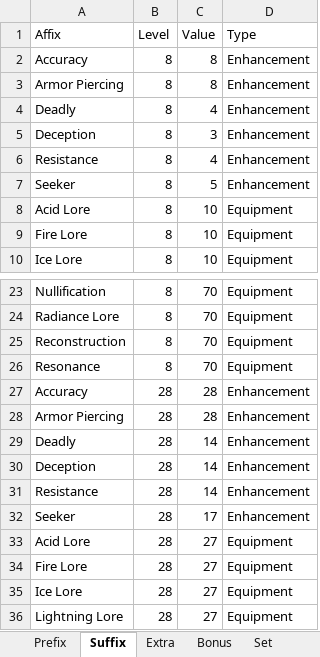
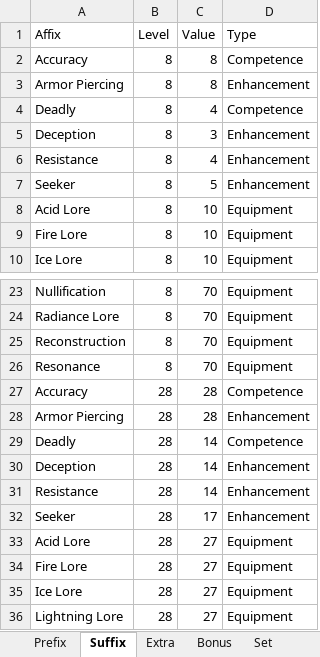
Before and after one commit to illusionistpm/ddo-gear-planner, an Excel workbook: data-builder/slavers.xlsx, sheet Suffix, drawn as a sheet; only a part is shown, gaps mark what is left out; values as stored, in another font and other column widths than the file's, no borders; the diff names each change by its address in the sheet, - before the commit and + after, or states it on an @@ line.

Commit message:
Fix some augment and slavers affix types

```diff
--- a/data-builder/slavers.xlsx (sheet Suffix)
+++ b/data-builder/slavers.xlsx (sheet Suffix)
-D2 (Type): Enhancement
+D2 (Type): Competence
-D4 (Type): Enhancement
+D4 (Type): Competence
-D27 (Type): Enhancement
+D27 (Type): Competence
-D29 (Type): Enhancement
+D29 (Type): Competence
```
Also changed, not shown: sheet Extra, data-builder/augments.xlsx, 3 other files.
